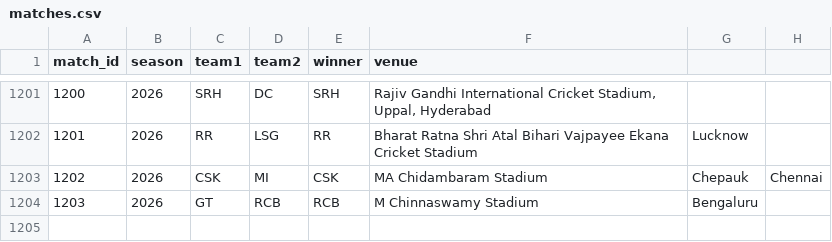
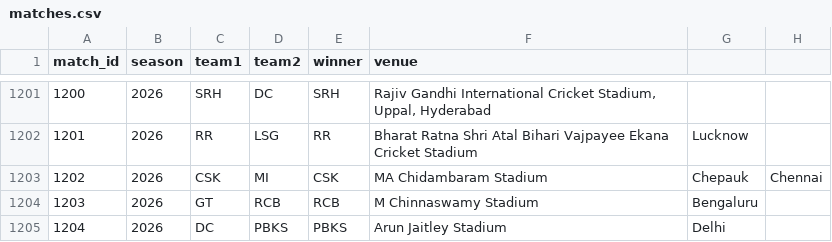
Before and after one commit to inkspilledmedia/ipl-system, a CSV file: data/matches.csv, drawn as a sheet; only a part is shown, gaps mark what is left out.

Commit message:
Added match: DC vs PBKS - PBKS won

```diff
--- a/data/matches.csv
+++ b/data/matches.csv
@@ -1204 +1204,2 @@ match_id,season,team1,team2,winner,venue
 1203,2026,GT,RCB,RCB,M Chinnaswamy Stadium, Bengaluru
+1204,2026,DC,PBKS,PBKS,Arun Jaitley Stadium, Delhi
```
